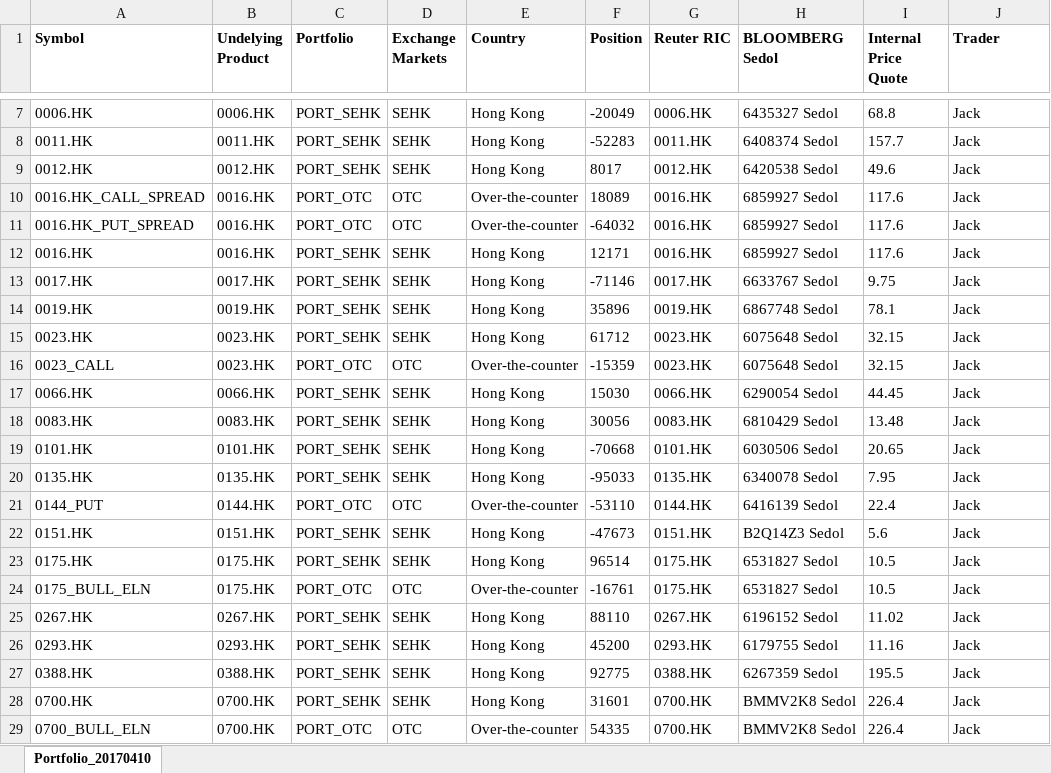
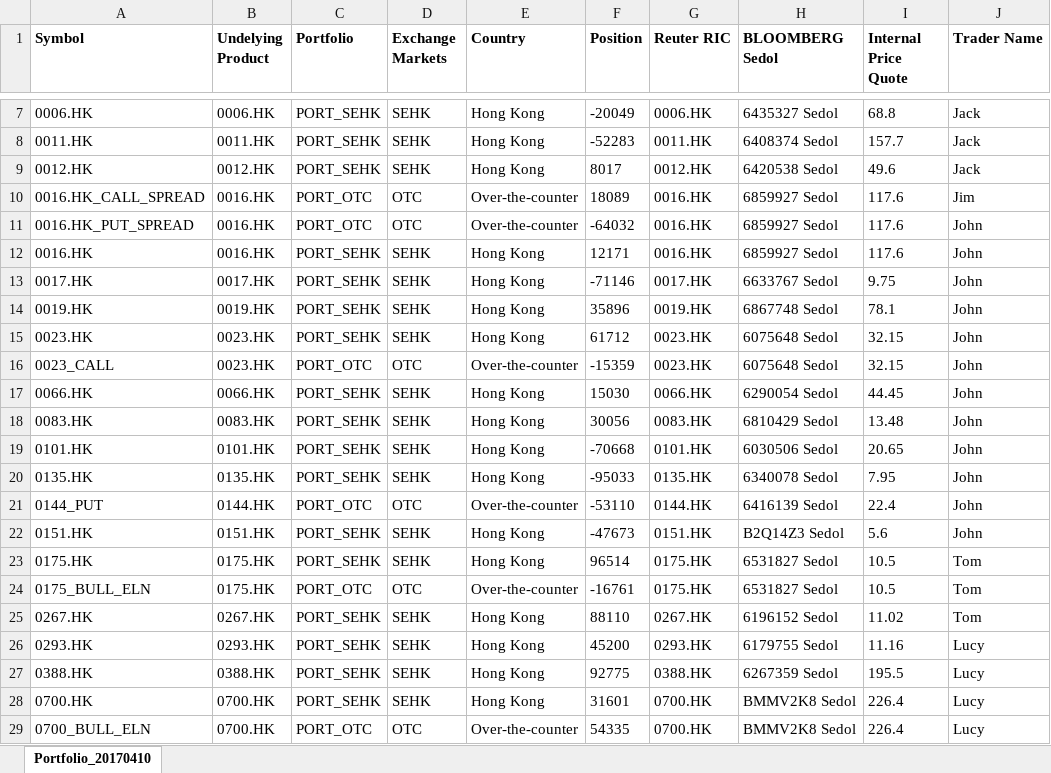
Before and after one commit to MyFrailFist/ubspro, an Excel workbook: excel/Trades/TraderPortfolios.xlsx, sheet Portfolio_20170410, drawn as a sheet; only a part is shown, gaps mark what is left out; values as stored, in another font and other column widths than the file's, no borders; the diff names each change by its address in the sheet, - before the commit and + after, or states it on an @@ line.

```diff
--- a/excel/Trades/TraderPortfolios.xlsx (sheet Portfolio_20170410)
+++ b/excel/Trades/TraderPortfolios.xlsx (sheet Portfolio_20170410)
-J1: Trader
+J1: Trader Name
-J10 (Trader Name): Jack
+J10 (Trader Name): Jim
-J11:J22 (Trader Name): Jack
+J11:J22 (Trader Name): John
-J23:J25 (Trader Name): Jack
+J23:J25 (Trader Name): Tom
-J26:J29 (Trader Name): Jack
+J26:J29 (Trader Name): Lucy
```
Also changed, not shown: 5 other files.
